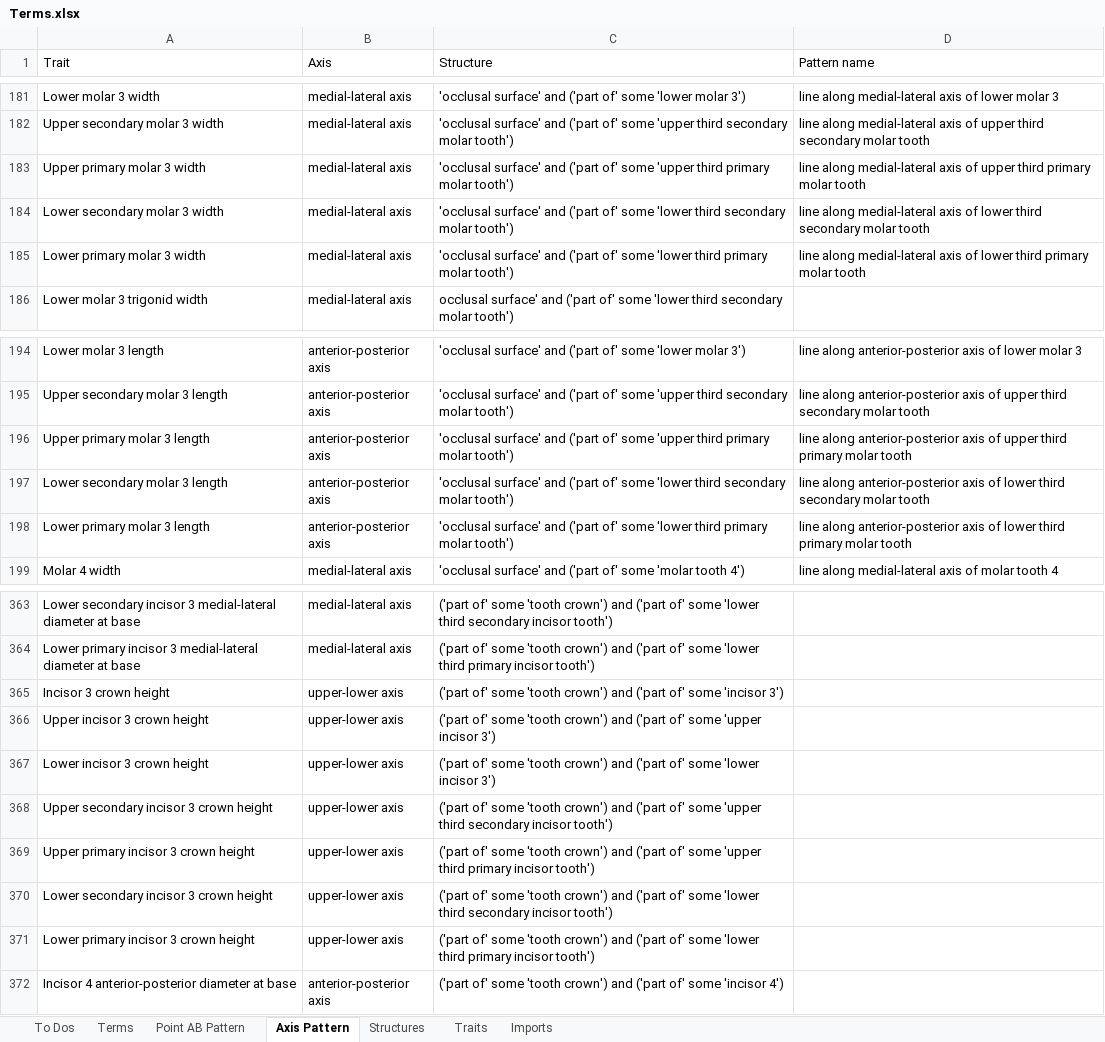
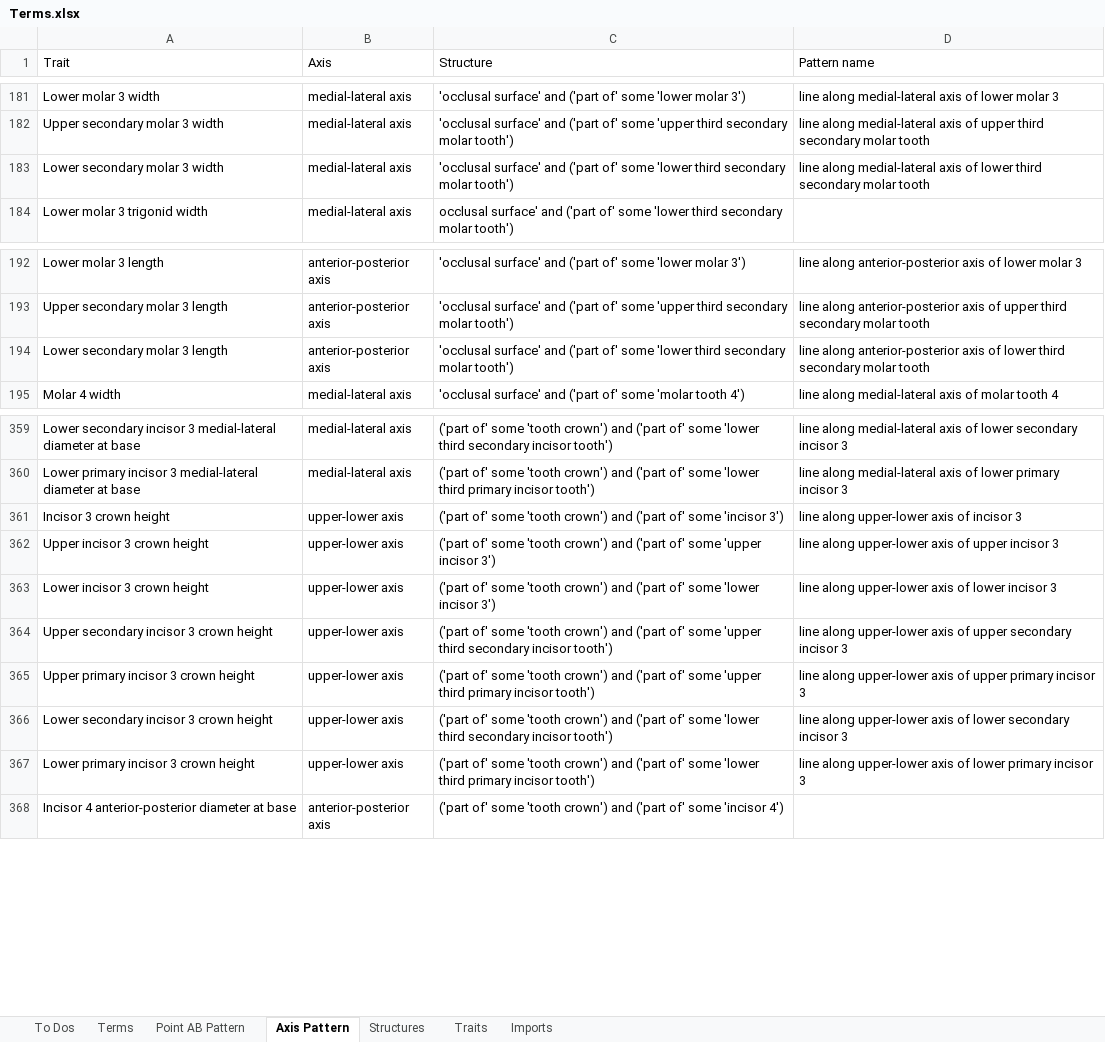
Before and after one commit to futres/fovt, an Excel workbook: Terms.xlsx, sheet Axis Pattern, drawn as a sheet; only a part is shown, gaps mark what is left out; values as stored, in another font and other column widths than the file's, no borders; removed rows and columns are numbered as before the commit, all else as after; the diff covers the shown part only; the diff names each change by its address in the sheet, - before the commit and + after, or states it on an @@ line.

Commit message:
Added incisor axis pattern names

```diff
--- a/Terms.xlsx (sheet Axis Pattern)
+++ b/Terms.xlsx (sheet Axis Pattern)
-row 183: Upper primary molar 3 width | medial-lateral axis | 'occlusal surface' and ('part of' some 'upper third primary molar tooth') | line along medial-lateral axis of upper third primary molar tooth
-row 185: Lower primary molar 3 width | medial-lateral axis | 'occlusal surface' and ('part of' some 'lower third primary molar tooth') | line along medial-lateral axis of lower third primary molar tooth
-row 196: Upper primary molar 3 length | anterior-posterior axis | 'occlusal surface' and ('part of' some 'upper third primary molar tooth') | line along anterior-posterior axis of upper third primary molar tooth
-row 198: Lower primary molar 3 length | anterior-posterior axis | 'occlusal surface' and ('part of' some 'lower third primary molar tooth') | line along anterior-posterior axis of lower third primary molar tooth
-D359 (Pattern name): (empty)
+D359 (Pattern name): line along medial-lateral axis of lower secondary incisor 3
-D360 (Pattern name): (empty)
+D360 (Pattern name): line along medial-lateral axis of lower primary incisor 3
-D361 (Pattern name): (empty)
+D361 (Pattern name): line along upper-lower axis of incisor 3
-D362 (Pattern name): (empty)
+D362 (Pattern name): line along upper-lower axis of upper incisor 3
-D363 (Pattern name): (empty)
+D363 (Pattern name): line along upper-lower axis of lower incisor 3
-D364 (Pattern name): (empty)
+D364 (Pattern name): line along upper-lower axis of upper secondary incisor 3
-D365 (Pattern name): (empty)
+D365 (Pattern name): line along upper-lower axis of upper primary incisor 3
-D366 (Pattern name): (empty)
+D366 (Pattern name): line along upper-lower axis of lower secondary incisor 3
-D367 (Pattern name): (empty)
+D367 (Pattern name): line along upper-lower axis of lower primary incisor 3
```
Also changed, not shown: 54 edited cells elsewhere in this sheet, sheet Structures.
